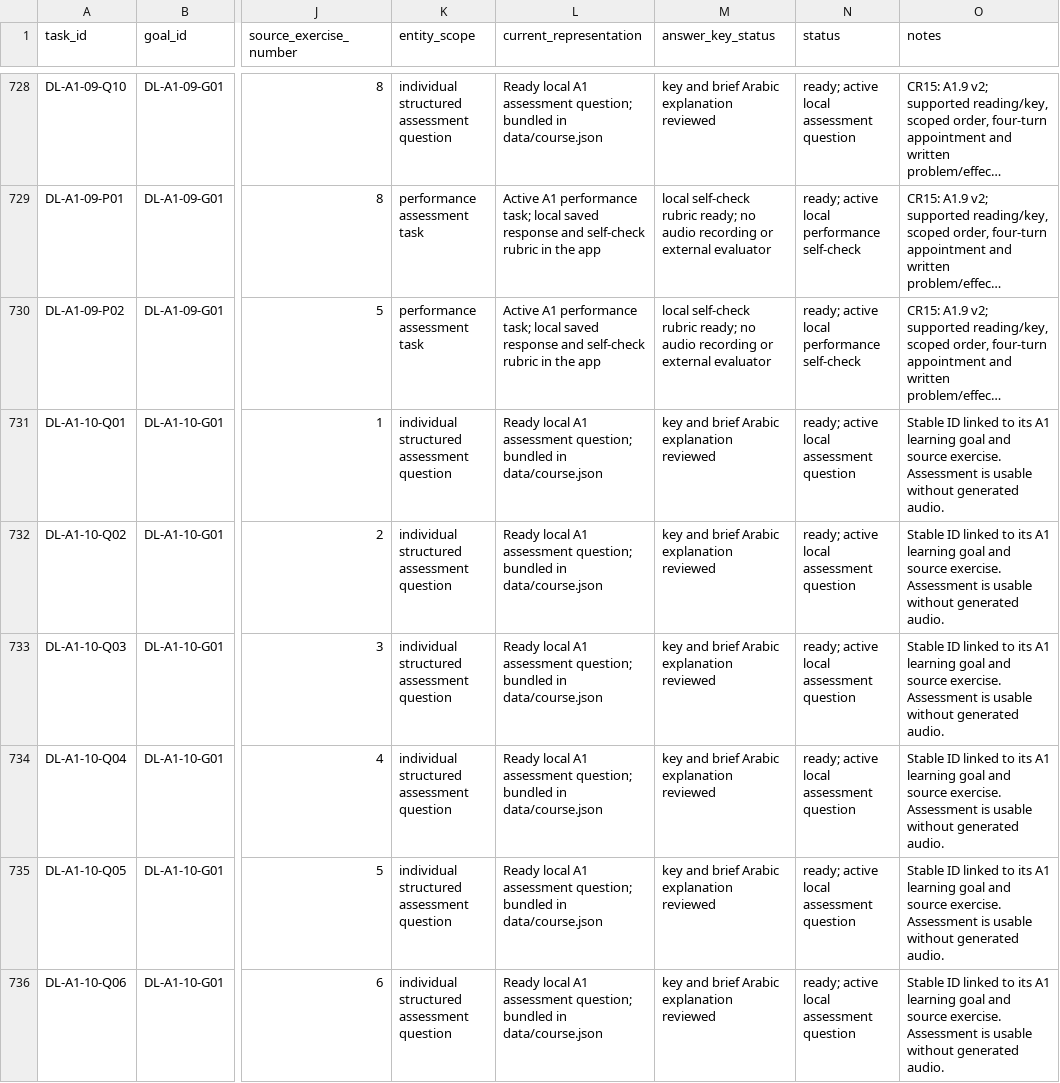
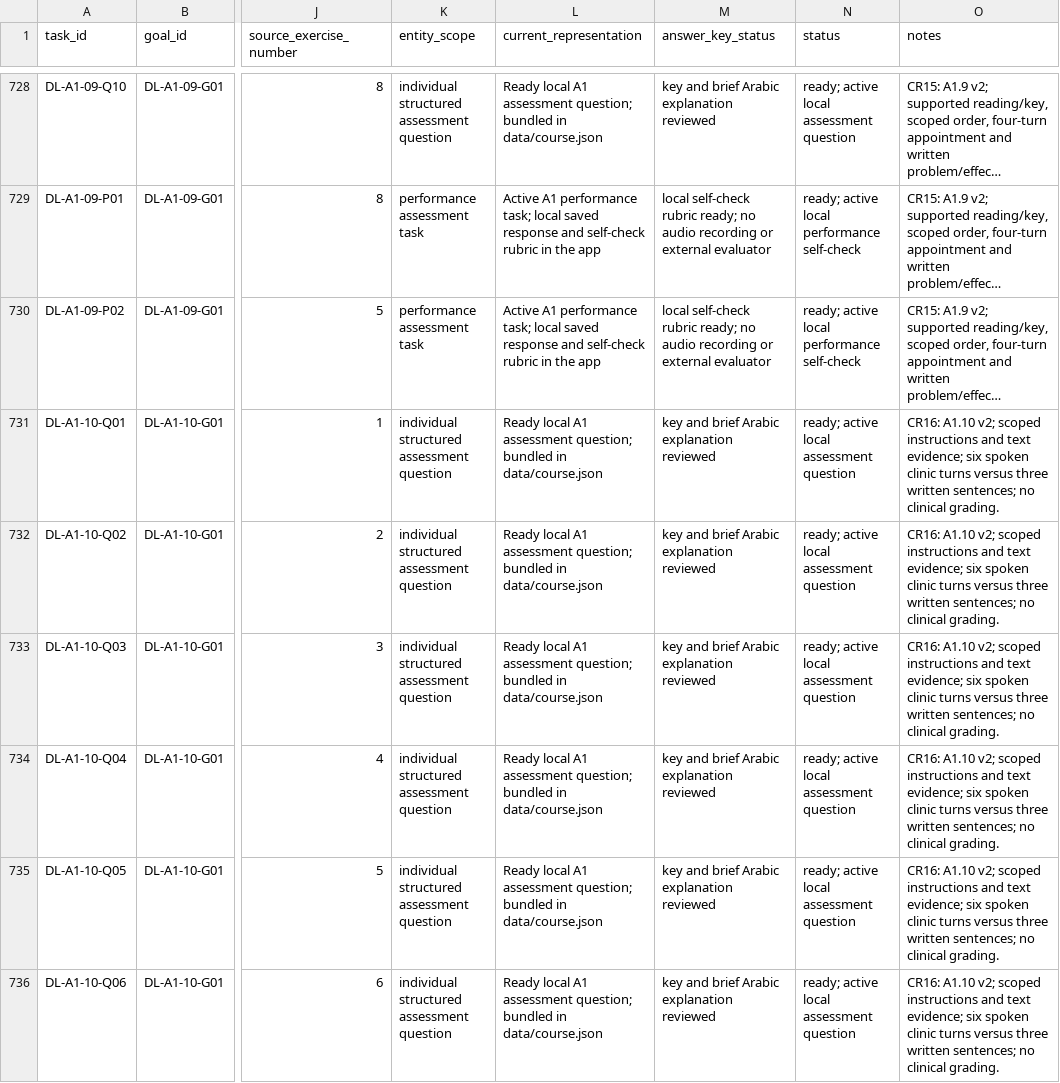
Before and after one commit to naderba69/deutschlern, a CSV file: data/production-task-catalog.csv, drawn as a sheet; only a part is shown, gaps mark what is left out; long unchanged cells end in …; the diff covers the shown part only; the diff names each change by its address in the sheet, - before the commit and + after, or states it on an @@ line.

Commit message:
Align A1.10 clinic and writing tasks and clarify health language (CR16)
Co-authored-by: arena-agent <297053741+arena-agent@users.noreply.github.com>

```diff
--- a/data/production-task-catalog.csv
+++ b/data/production-task-catalog.csv
-O731:O736 (notes): Stable ID linked to its A1 learning goal and source exercise. Assessment is usable without generated audio.
+O731:O736 (notes): CR16: A1.10 v2; scoped instructions and text evidence; six spoken clinic turns versus three written sentences; no clinical grading.
```
Also changed, not shown: 34 edited cells elsewhere in this file, data/audio-asset-register.csv, 12 other files.
